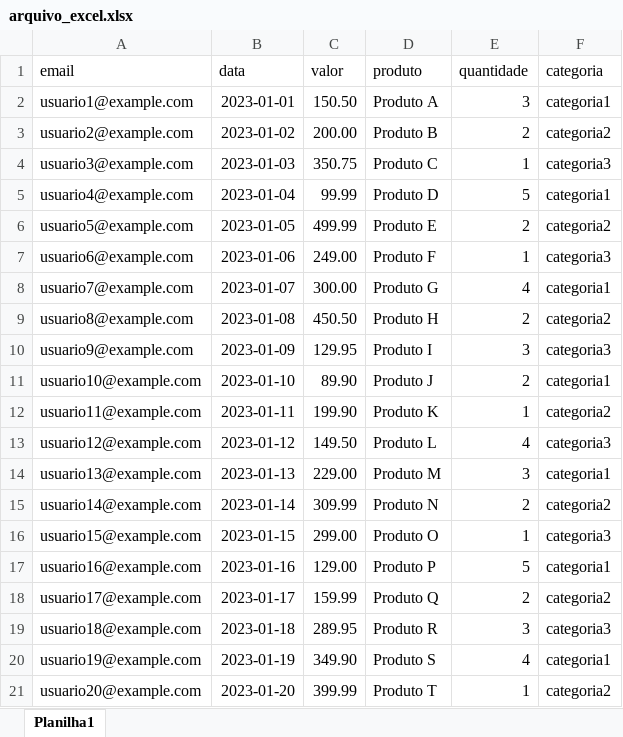
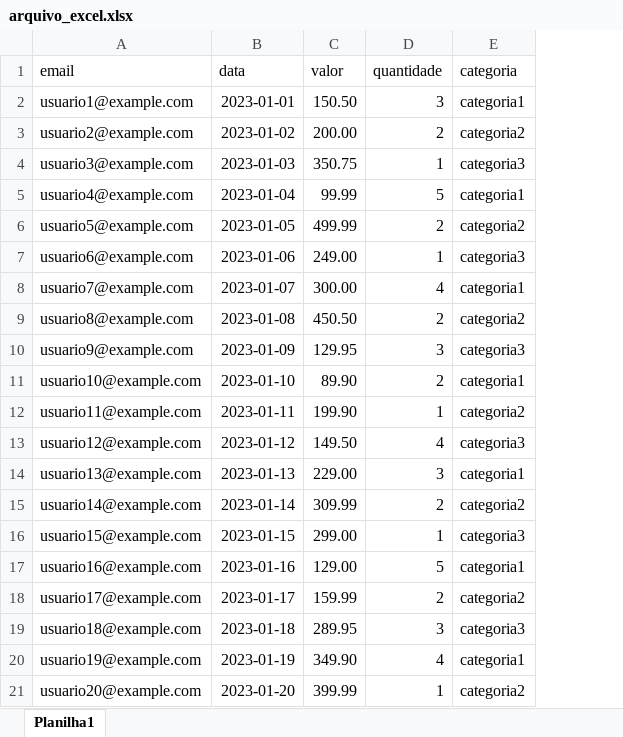
Before and after one commit to brunopivaro/Automacao_Data_Quality_Excel_ETL, an Excel workbook: data/arquivo_excel.xlsx, sheet Planilha1, drawn as a sheet; values as stored, in another font and other column widths than the file's, no borders; the diff names each change by its address in the sheet, - before the commit and + after, or states it on an @@ line.

```diff
--- a/data/arquivo_excel.xlsx (sheet Planilha1)
+++ b/data/arquivo_excel.xlsx (sheet Planilha1)
-column D (produto), rows 2-21: Produto A | Produto B | Produto C | Produto D | Produto E | Produto F | Produto G | Produto H | Produto I | Produto J | Produto K | Produto L | Produto M | Produto N | Produto O | Produto P | Produto Q | Produto R | Produto S | Produto T
```
Also changed, not shown: 6 other files.
